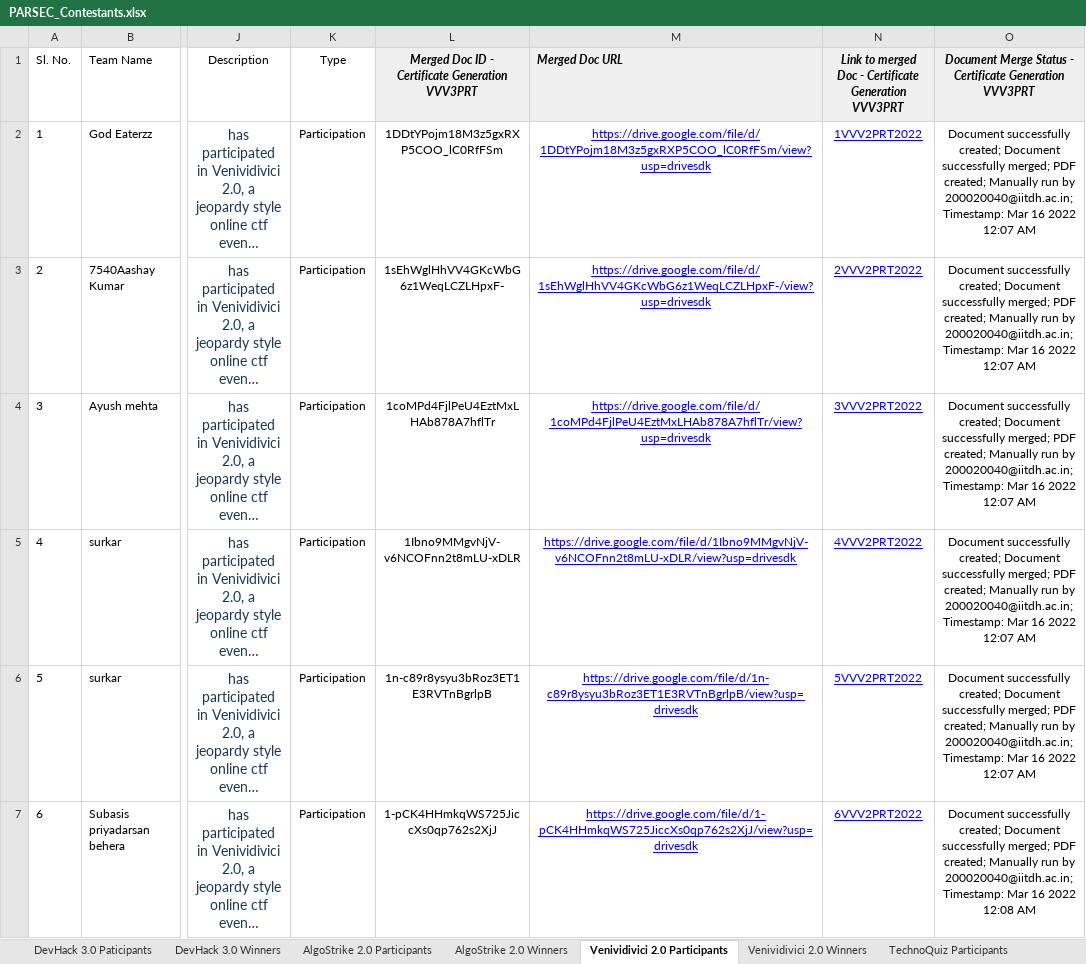
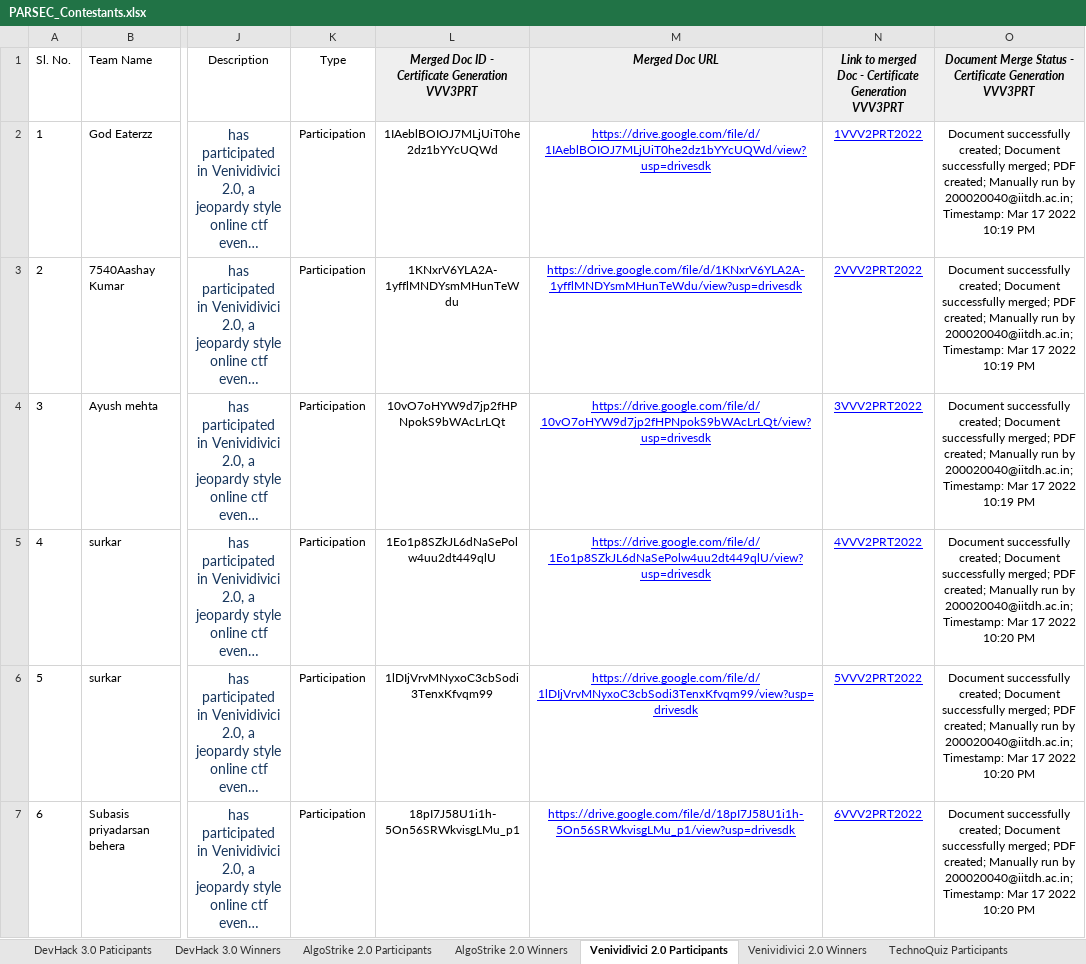
Before and after one commit to oss2019/parsec_react_app, an Excel workbook: src/server/src/controllers/PARSEC_Contestants.xlsx, sheet Venividivici 2.0 Participants, drawn as a sheet; only a part is shown, gaps mark what is left out; long unchanged cells end in …; values as stored, in another font and other column widths than the file's, no borders; charts and pictures not drawn; the diff covers the shown part only; the diff names each change by its address in the sheet, - before the commit and + after, or states it on an @@ line.

```diff
--- a/src/server/src/controllers/PARSEC_Contestants.xlsx (sheet Venividivici 2.0 Participants)
+++ b/src/server/src/controllers/PARSEC_Contestants.xlsx (sheet Venividivici 2.0 Participants)
-M1 alignment: left
+M1 alignment: center
-L2: 1DDtYPojm18M3z5gxRXP5COO_lC0RfFSm
+L2: 1IAeblBOIOJ7MLjUiT0he2dz1bYYcUQWd
-M2: https://drive.google.com/file/d/1DDtYPojm18M3z5gxRXP5COO_lC0RfFSm/view?usp=drivesdk
+M2: https://drive.google.com/file/d/1IAeblBOIOJ7MLjUiT0he2dz1bYYcUQWd/view?usp=drivesdk
-O2:O4: …Timestamp: Mar 16 2022 12:07 AM
+O2:O4: …Timestamp: Mar 17 2022 10:19 PM
-L3: 1sEhWglHhVV4GKcWbG6z1WeqLCZLHpxF-
+L3: 1KNxrV6YLA2A-1yfflMNDYsmMHunTeWdu
-M3: https://drive.google.com/file/d/1sEhWglHhVV4GKcWbG6z1WeqLCZLHpxF-/view?usp=drivesdk
+M3: https://drive.google.com/file/d/1KNxrV6YLA2A-1yfflMNDYsmMHunTeWdu/view?usp=drivesdk
-L4: 1coMPd4FjlPeU4EztMxLHAb878A7hflTr
+L4: 10vO7oHYW9d7jp2fHPNpokS9bWAcLrLQt
-M4: https://drive.google.com/file/d/1coMPd4FjlPeU4EztMxLHAb878A7hflTr/view?usp=drivesdk
+M4: https://drive.google.com/file/d/10vO7oHYW9d7jp2fHPNpokS9bWAcLrLQt/view?usp=drivesdk
-L5: 1Ibno9MMgvNjV-v6NCOFnn2t8mLU-xDLR
+L5: 1Eo1p8SZkJL6dNaSePolw4uu2dt449qlU
-M5: https://drive.google.com/file/d/1Ibno9MMgvNjV-v6NCOFnn2t8mLU-xDLR/view?usp=drivesdk
+M5: https://drive.google.com/file/d/1Eo1p8SZkJL6dNaSePolw4uu2dt449qlU/view?usp=drivesdk
-O5:O6: …Timestamp: Mar 16 2022 12:07 AM
+O5:O6: …Timestamp: Mar 17 2022 10:20 PM
-L6: 1n-c89r8ysyu3bRoz3ET1E3RVTnBgrlpB
+L6: 1lDIjVrvMNyxoC3cbSodi3TenxKfvqm99
-M6: https://drive.google.com/file/d/1n-c89r8ysyu3bRoz3ET1E3RVTnBgrlpB/view?usp=drivesdk
+M6: https://drive.google.com/file/d/1lDIjVrvMNyxoC3cbSodi3TenxKfvqm99/view?usp=drivesdk
-L7: 1-pCK4HHmkqWS725JiccXs0qp762s2XjJ
+L7: 18pI7J58U1i1h-5On56SRWkvisgLMu_p1
-M7: https://drive.google.com/file/d/1-pCK4HHmkqWS725JiccXs0qp762s2XjJ/view?usp=drivesdk
+M7: https://drive.google.com/file/d/18pI7J58U1i1h-5On56SRWkvisgLMu_p1/view?usp=drivesdk
-O7: …Timestamp: Mar 16 2022 12:08 AM
+O7: …Timestamp: Mar 17 2022 10:20 PM
```
Also changed, not shown: 519 edited cells and cell formats elsewhere in this sheet, sheet TechnoQuiz Participants, sheet GuardAIns Participants, sheet Ascensus Participants, sheet AlgoStrike 2.0 Participants, sheet Designo Participants, sheet DevHack 3.0 Paticipants, 8 more sheets, formulas that keep their value, charts or pictures, 2 other files.
